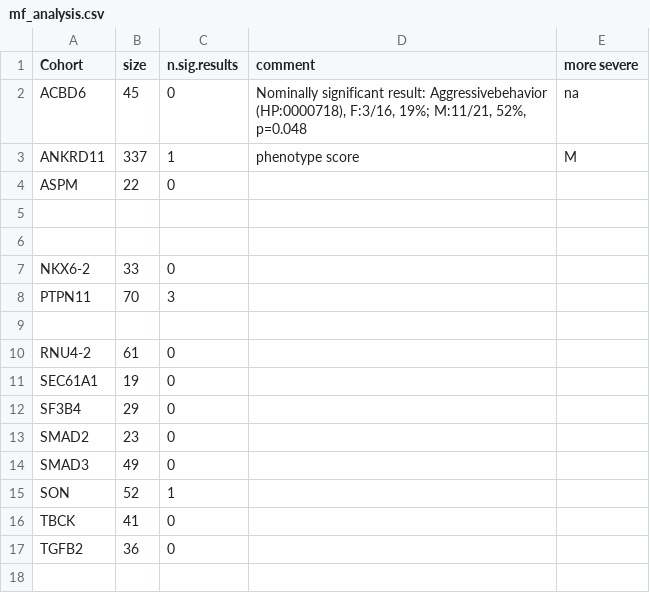
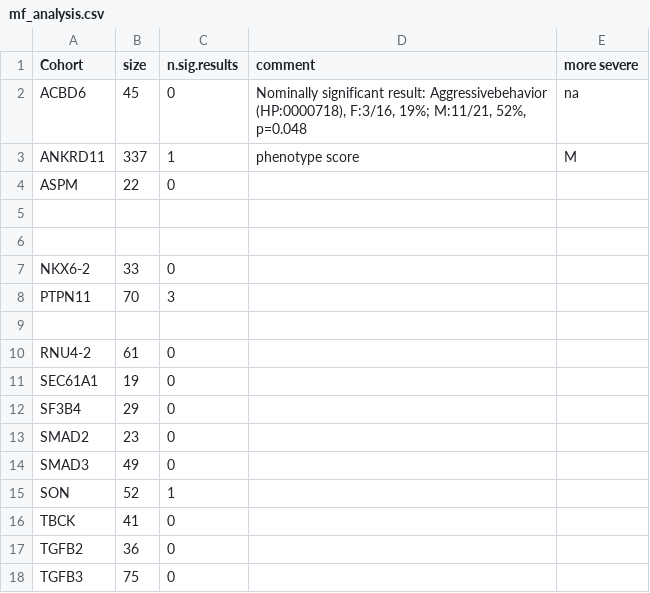
Before and after one commit to P2GX/gpsea-cs, a CSV file: supplement/mf_analysis.csv, drawn as a sheet.

Commit message:
TGFB3

```diff
--- a/supplement/mf_analysis.csv
+++ b/supplement/mf_analysis.csv
@@ -17 +17,2 @@ TBCK,41,0,,
 TGFB2,36,0,,
+TGFB3,75,0,,
```
Also changed, not shown: supplement/cohort_results.csv, 5 other files.
